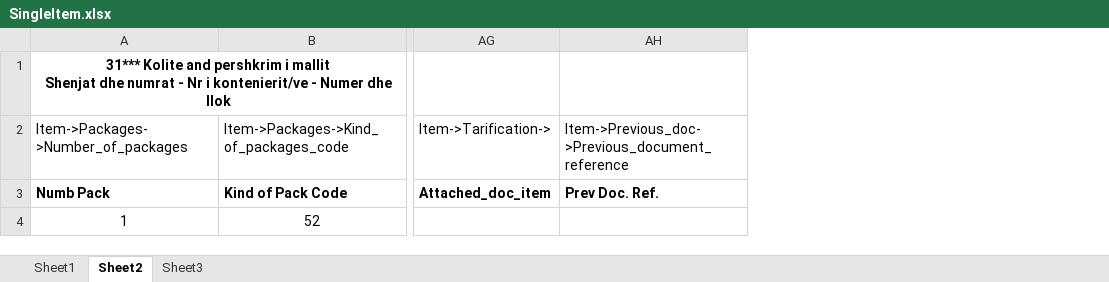
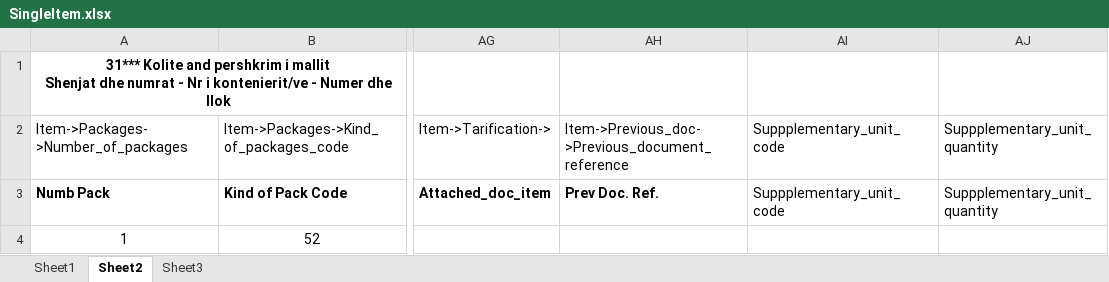
Before and after one commit to sc001cs/AsycudaXML, an Excel workbook: assets/generated/SingleItem.xlsx, sheet Sheet2, drawn as a sheet; only a part is shown, gaps mark what is left out; values as stored, in another font and other column widths than the file's, no borders; the diff names each change by its address in the sheet, - before the commit and + after, or states it on an @@ line.

```diff
--- a/assets/generated/SingleItem.xlsx (sheet Sheet2)
+++ b/assets/generated/SingleItem.xlsx (sheet Sheet2)
+column AI, rows 2-3: Suppplementary_unit_code | Suppplementary_unit_code
+column AJ, rows 2-3: Suppplementary_unit_quantity | Suppplementary_unit_quantity
```
Also changed, not shown: assets/generated/MultiItems.xlsx, 7 other files.
